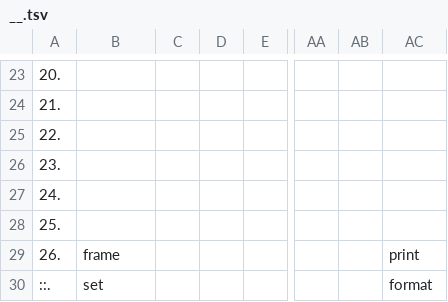
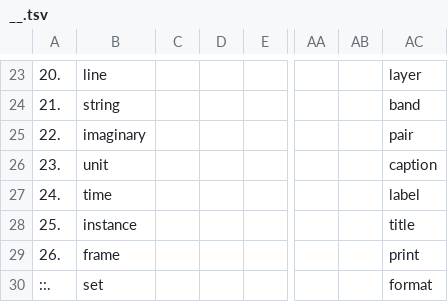
Before and after one commit to openroot/ProjectSpring53, a TSV file: .ProjectSpring53/__.tsv, drawn as a sheet; only a part is shown, gaps mark what is left out; the diff covers the shown part only; the diff names each change by its address in the sheet, - before the commit and + after, or states it on an @@ line.

```diff
--- a/.ProjectSpring53/__.tsv
+++ b/.ProjectSpring53/__.tsv
-B23: (empty)
+B23: line
-AC23: (empty)
+AC23: layer
-B24: (empty)
+B24: string
-AC24: (empty)
+AC24: band
-B25: (empty)
+B25: imaginary
-AC25: (empty)
+AC25: pair
-B26: (empty)
+B26: unit
-AC26: (empty)
+AC26: caption
-B27: (empty)
+B27: time
-AC27: (empty)
+AC27: label
-B28: (empty)
+B28: instance
-AC28: (empty)
+AC28: title
```
Also changed, not shown: 32 edited cells elsewhere in this file, 1 other file.
